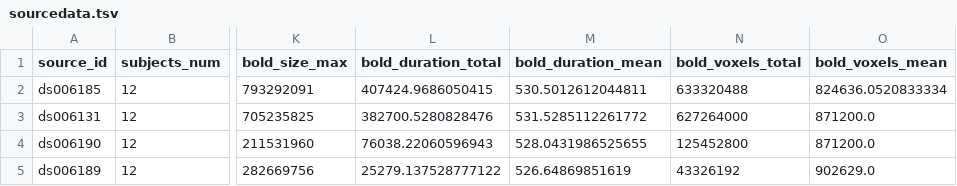
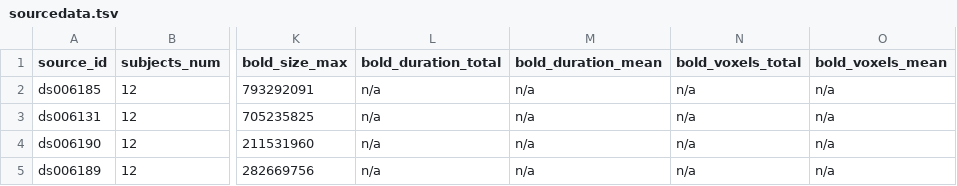
Before and after one commit to OpenNeuroStudies/study-ds006191, a TSV file: sourcedata/sourcedata.tsv, drawn as a sheet; only a part is shown, gaps mark what is left out; the diff names each change by its address in the sheet, - before the commit and + after, or states it on an @@ line.

```diff
--- a/sourcedata/sourcedata.tsv
+++ b/sourcedata/sourcedata.tsv
-L2 (bold_duration_total): 407424.9686050415
+L2 (bold_duration_total): n/a
-M2 (bold_duration_mean): 530.5012612044811
+M2 (bold_duration_mean): n/a
-N2 (bold_voxels_total): 633320488
+N2 (bold_voxels_total): n/a
-O2 (bold_voxels_mean): 824636.0520833334
+O2 (bold_voxels_mean): n/a
-L3 (bold_duration_total): 382700.5280828476
+L3 (bold_duration_total): n/a
-M3 (bold_duration_mean): 531.5285112261772
+M3 (bold_duration_mean): n/a
-N3 (bold_voxels_total): 627264000
+N3 (bold_voxels_total): n/a
-O3:O4 (bold_voxels_mean): 871200.0
+O3:O4 (bold_voxels_mean): n/a
-L4 (bold_duration_total): 76038.22060596943
+L4 (bold_duration_total): n/a
-M4 (bold_duration_mean): 528.0431986525655
+M4 (bold_duration_mean): n/a
-N4 (bold_voxels_total): 125452800
+N4 (bold_voxels_total): n/a
-L5 (bold_duration_total): 25279.137528777122
+L5 (bold_duration_total): n/a
-M5 (bold_duration_mean): 526.64869851619
+M5 (bold_duration_mean): n/a
-N5 (bold_voxels_total): 43326192
+N5 (bold_voxels_total): n/a
-O5 (bold_voxels_mean): 902629.0
+O5 (bold_voxels_mean): n/a
```
Also changed, not shown: sourcedata/sourcedata+subjects+sessions.tsv.
